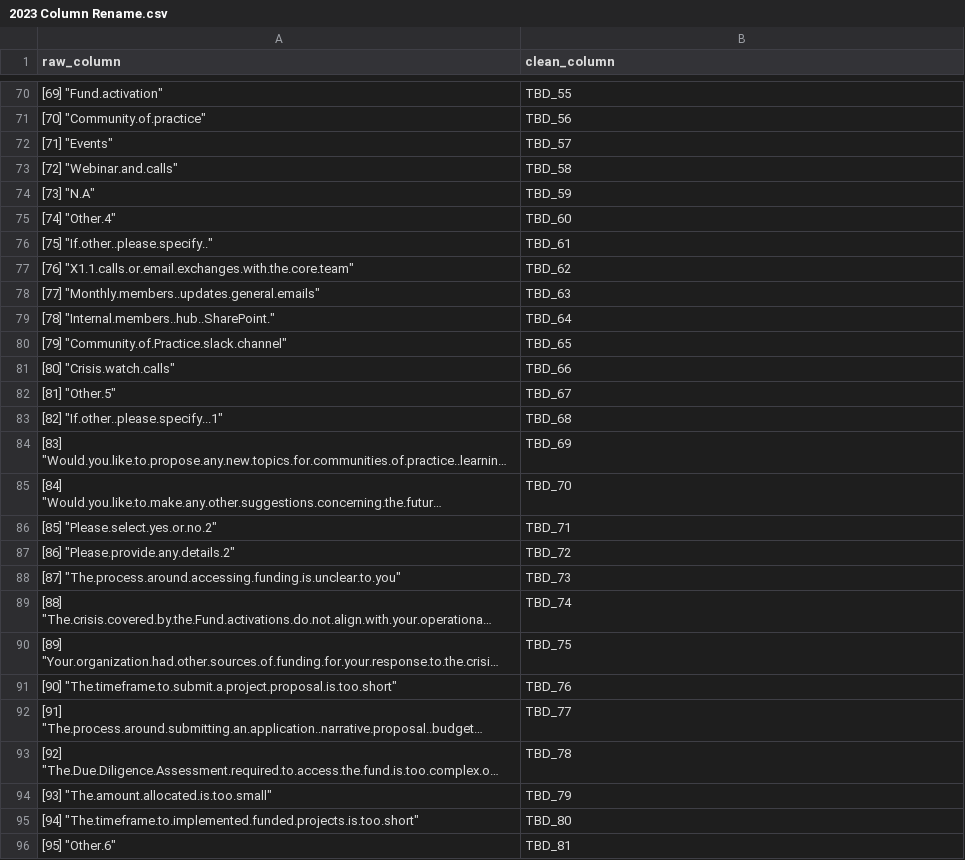
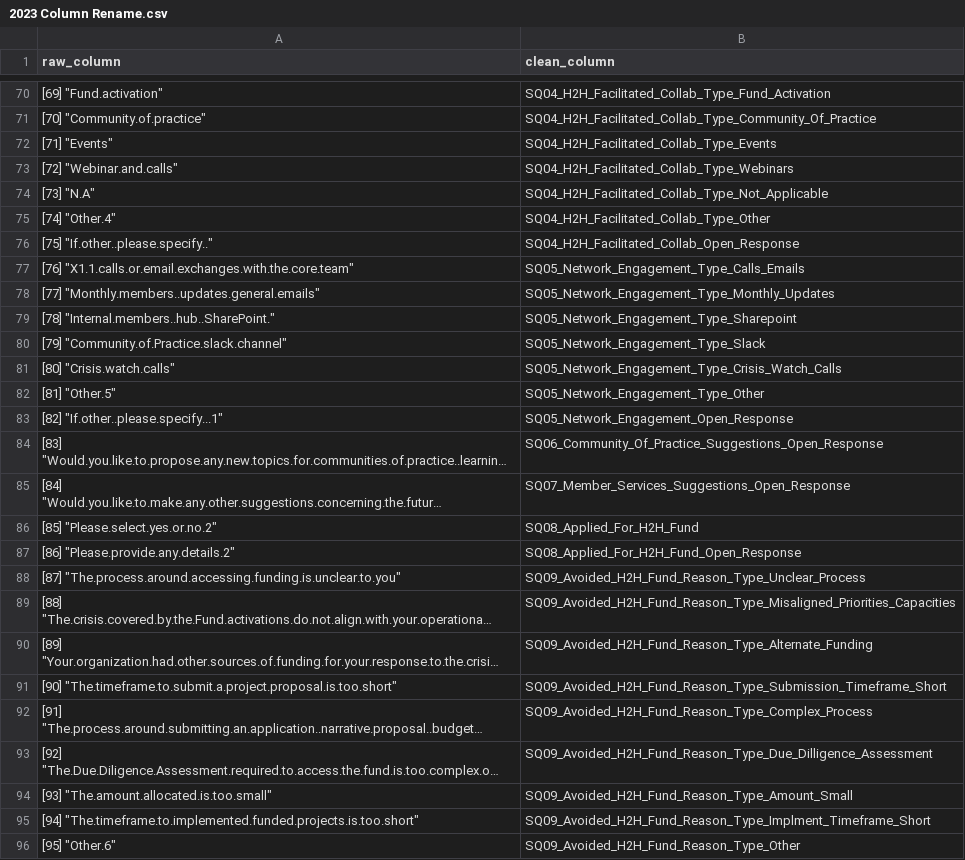
Before and after one commit to OliviaMcCargar/swb-231, a CSV file: data/2023 Column Rename.csv, drawn as a sheet; only a part is shown, gaps mark what is left out; long unchanged cells end in …; the diff covers the shown part only; the diff names each change by its address in the sheet, - before the commit and + after, or states it on an @@ line.

Commit message:
Finished 2023 Clean Columns, added short TODO to read file

```diff
--- a/data/2023 Column Rename.csv
+++ b/data/2023 Column Rename.csv
-B70 (clean_column): TBD_55
+B70 (clean_column): SQ04_H2H_Facilitated_Collab_Type_Fund_Activation
-B71 (clean_column): TBD_56
+B71 (clean_column): SQ04_H2H_Facilitated_Collab_Type_Community_Of_Practice
-B72 (clean_column): TBD_57
+B72 (clean_column): SQ04_H2H_Facilitated_Collab_Type_Events
-B73 (clean_column): TBD_58
+B73 (clean_column): SQ04_H2H_Facilitated_Collab_Type_Webinars
-B74 (clean_column): TBD_59
+B74 (clean_column): SQ04_H2H_Facilitated_Collab_Type_Not_Applicable
-B75 (clean_column): TBD_60
+B75 (clean_column): SQ04_H2H_Facilitated_Collab_Type_Other
-B76 (clean_column): TBD_61
+B76 (clean_column): SQ04_H2H_Facilitated_Collab_Open_Response
-B77 (clean_column): TBD_62
+B77 (clean_column): SQ05_Network_Engagement_Type_Calls_Emails
-B78 (clean_column): TBD_63
+B78 (clean_column): SQ05_Network_Engagement_Type_Monthly_Updates
-B79 (clean_column): TBD_64
+B79 (clean_column): SQ05_Network_Engagement_Type_Sharepoint
-B80 (clean_column): TBD_65
+B80 (clean_column): SQ05_Network_Engagement_Type_Slack
-B81 (clean_column): TBD_66
+B81 (clean_column): SQ05_Network_Engagement_Type_Crisis_Watch_Calls
-B82 (clean_column): TBD_67
+B82 (clean_column): SQ05_Network_Engagement_Type_Other
-B83 (clean_column): TBD_68
+B83 (clean_column): SQ05_Network_Engagement_Open_Response
-B84 (clean_column): TBD_69
+B84 (clean_column): SQ06_Community_Of_Practice_Suggestions_Open_Response
-B85 (clean_column): TBD_70
+B85 (clean_column): SQ07_Member_Services_Suggestions_Open_Response
-B86 (clean_column): TBD_71
+B86 (clean_column): SQ08_Applied_For_H2H_Fund
-B87 (clean_column): TBD_72
+B87 (clean_column): SQ08_Applied_For_H2H_Fund_Open_Response
-B88 (clean_column): TBD_73
+B88 (clean_column): SQ09_Avoided_H2H_Fund_Reason_Type_Unclear_Process
-B89 (clean_column): TBD_74
+B89 (clean_column): SQ09_Avoided_H2H_Fund_Reason_Type_Misaligned_Priorities_Capacities
-B90 (clean_column): TBD_75
+B90 (clean_column): SQ09_Avoided_H2H_Fund_Reason_Type_Alternate_Funding
-B91 (clean_column): TBD_76
+B91 (clean_column): SQ09_Avoided_H2H_Fund_Reason_Type_Submission_Timeframe_Short
-B92 (clean_column): TBD_77
+B92 (clean_column): SQ09_Avoided_H2H_Fund_Reason_Type_Complex_Process
-B93 (clean_column): TBD_78
+B93 (clean_column): SQ09_Avoided_H2H_Fund_Reason_Type_Due_Dilligence_Assessment
-B94 (clean_column): TBD_79
+B94 (clean_column): SQ09_Avoided_H2H_Fund_Reason_Type_Amount_Small
-B95 (clean_column): TBD_80
+B95 (clean_column): SQ09_Avoided_H2H_Fund_Reason_Type_Implment_Timeframe_Short
-B96 (clean_column): TBD_81
+B96 (clean_column): SQ09_Avoided_H2H_Fund_Reason_Type_Other
```
Also changed, not shown: 83 edited cells elsewhere in this file, 1 other file.
